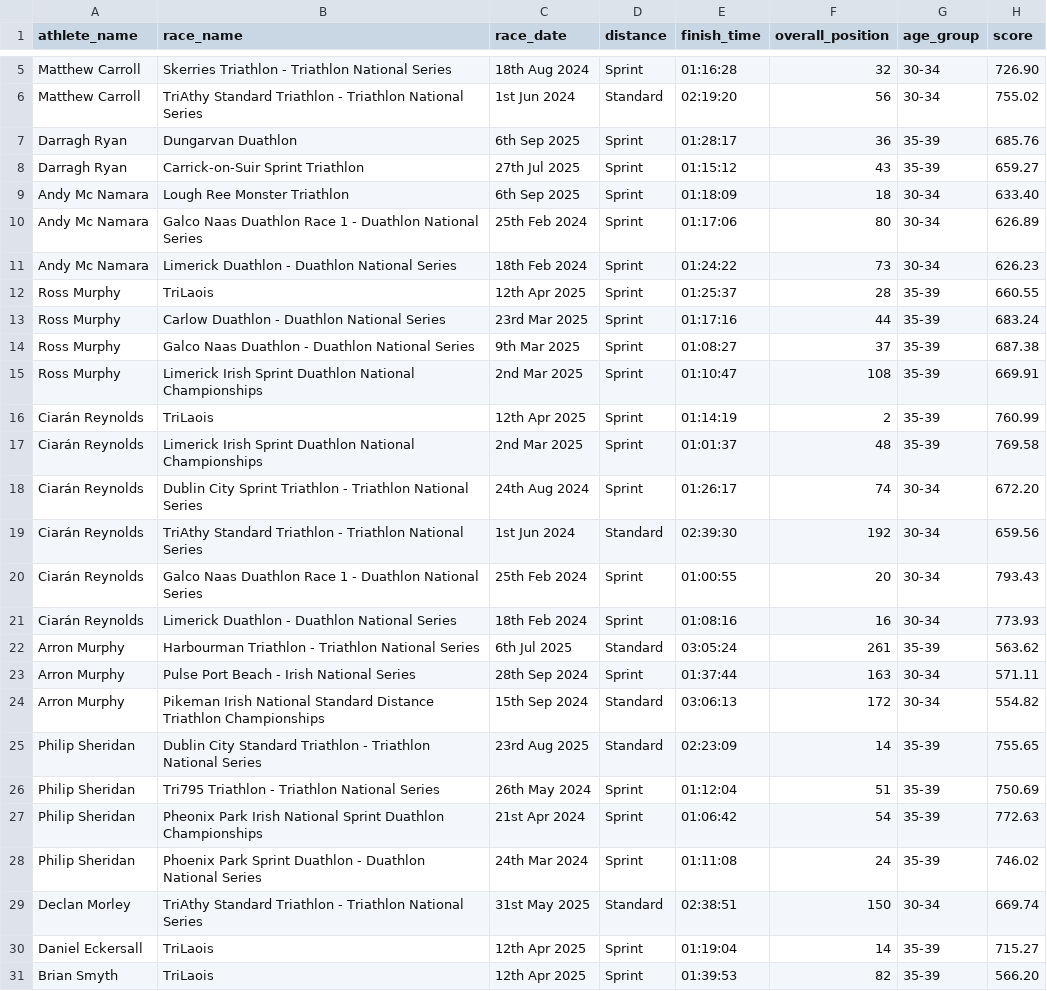
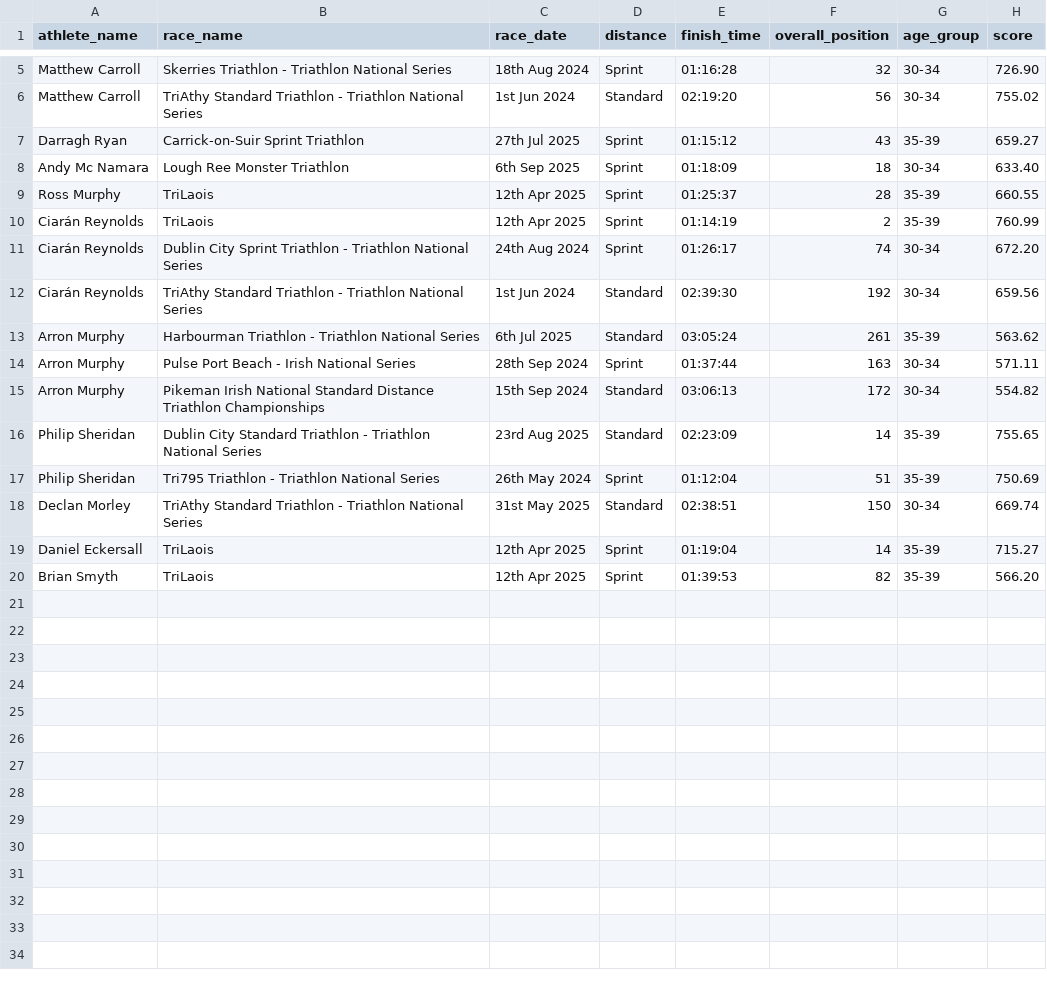
Before and after one commit to AndyMcNamara91/ProArb, a CSV file: triathlon_results.csv, drawn as a sheet; only a part is shown, gaps mark what is left out; the diff names each change by its address in the sheet, - before the commit and + after, or states it on an @@ line.

```diff
--- a/triathlon_results.csv
+++ b/triathlon_results.csv
-row 7: Darragh Ryan | Dungarvan Duathlon | 6th Sep 2025 | Sprint | 01:28:17 | 36 | 35-39 | 685.76
-row 10: Andy Mc Namara | Galco Naas Duathlon Race 1 - Duathlon National Series | 25th Feb 2024 | Sprint | 01:17:06 | 80 | 30-34 | 626.89
-row 11: Andy Mc Namara | Limerick Duathlon - Duathlon National Series | 18th Feb 2024 | Sprint | 01:24:22 | 73 | 30-34 | 626.23
-row 13: Ross Murphy | Carlow Duathlon - Duathlon National Series | 23rd Mar 2025 | Sprint | 01:17:16 | 44 | 35-39 | 683.24
-row 14: Ross Murphy | Galco Naas Duathlon - Duathlon National Series | 9th Mar 2025 | Sprint | 01:08:27 | 37 | 35-39 | 687.38
-row 15: Ross Murphy | Limerick Irish Sprint Duathlon National Championships | 2nd Mar 2025 | Sprint | 01:10:47 | 108 | 35-39 | 669.91
-row 17: Ciarán Reynolds | Limerick Irish Sprint Duathlon National Championships | 2nd Mar 2025 | Sprint | 01:01:37 | 48 | 35-39 | 769.58
-row 20: Ciarán Reynolds | Galco Naas Duathlon Race 1 - Duathlon National Series | 25th Feb 2024 | Sprint | 01:00:55 | 20 | 30-34 | 793.43
-row 21: Ciarán Reynolds | Limerick Duathlon - Duathlon National Series | 18th Feb 2024 | Sprint | 01:08:16 | 16 | 30-34 | 773.93
-row 27: Philip Sheridan | Pheonix Park Irish National Sprint Duathlon Championships | 21st Apr 2024 | Sprint | 01:06:42 | 54 | 35-39 | 772.63
-row 28: Philip Sheridan | Phoenix Park Sprint Duathlon - Duathlon National Series | 24th Mar 2024 | Sprint | 01:11:08 | 24 | 35-39 | 746.02
```
Also changed, not shown: sprint_ranking_summary.csv, 2 other files.
